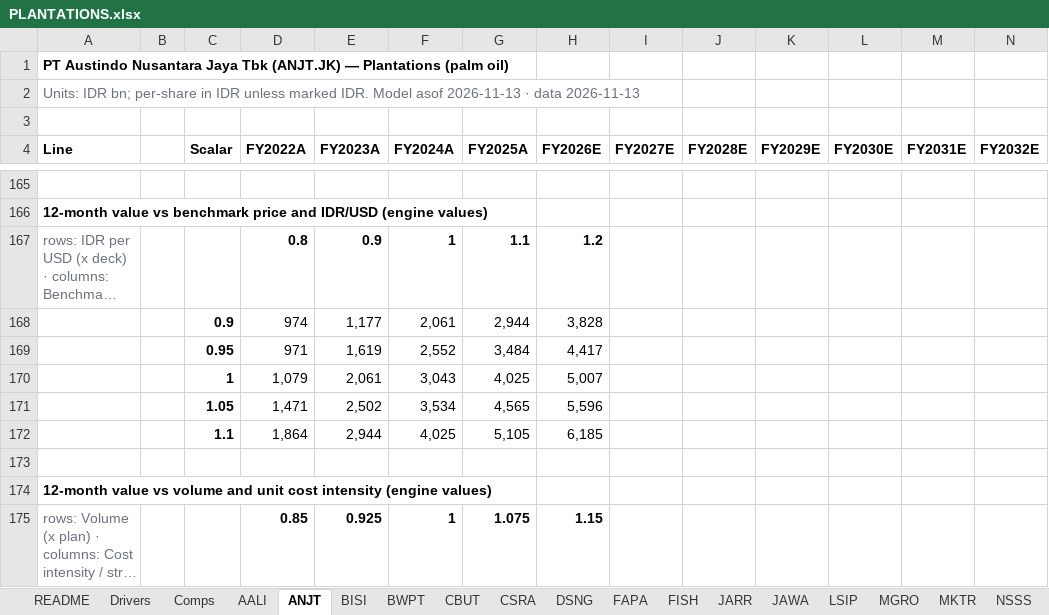
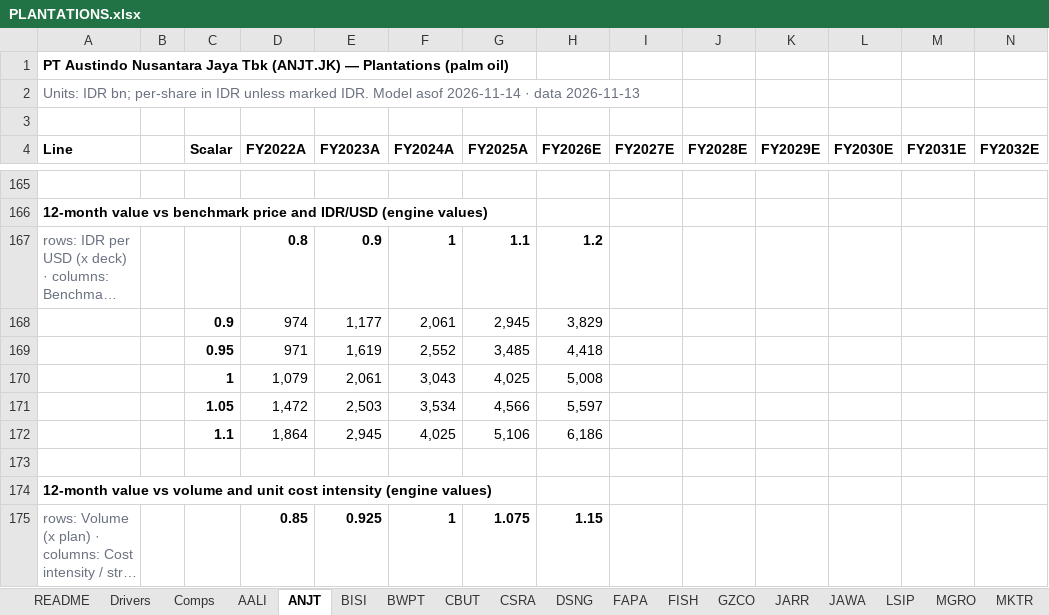
Before and after one commit to snipekick/sixsouth-dashboard, an Excel workbook: models/PLANTATIONS.xlsx, sheet ANJT, drawn as a sheet; only a part is shown, gaps mark what is left out; long unchanged cells end in …; values as stored, in another font and other column widths than the file's, no borders; removed rows and columns are numbered as before the commit, all else as after; rows hold the shown columns only; the diff covers the shown part only; the diff names each change by its address in the sheet, - before the commit and + after, or states it on an @@ line.

```diff
--- a/models/PLANTATIONS.xlsx (sheet ANJT)
+++ b/models/PLANTATIONS.xlsx (sheet ANJT)
+sheet tab: GZCO
-A2 (Line): …Model asof 2026-11-13 · data…
+A2 (Line): …Model asof 2026-11-14 · data…
-G168 (FY2025A): 2,944
+G168 (FY2025A): 2,945
-H168 (FY2026E): 3,828
+H168 (FY2026E): 3,829
-G169 (FY2025A): 3,484
+G169 (FY2025A): 3,485
-H169 (FY2026E): 4,417
+H169 (FY2026E): 4,418
-H170 (FY2026E): 5,007
+H170 (FY2026E): 5,008
-row 171:  |  | 1.05 | 1,471 | 2,502 | 3,534 | 4,565 | 5,596
-row 172:  |  | 1.1 | 1,864 | 2,944 | 4,025 | 5,105 | 6,185
+row 171:  |  | 1.05 | 1,472 | 2,503 | 3,534 | 4,566 | 5,597
+row 172:  |  | 1.1 | 1,864 | 2,945 | 4,025 | 5,106 | 6,186
```
Also changed, not shown: 4 added rows, 4 removed rows and 14 edited cells elsewhere in this sheet, sheet DSNG, sheet UNSP, sheet Comps, sheet README, models/BANKS.xlsx, models/NICKEL.xlsx, 31 other files.
